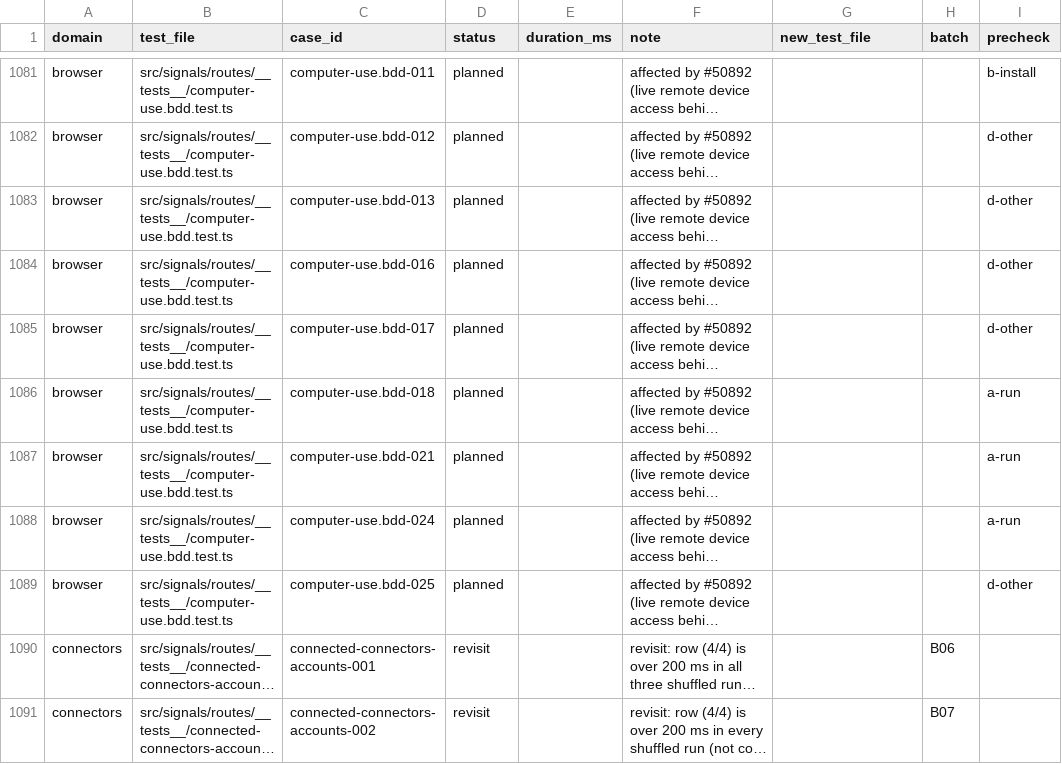
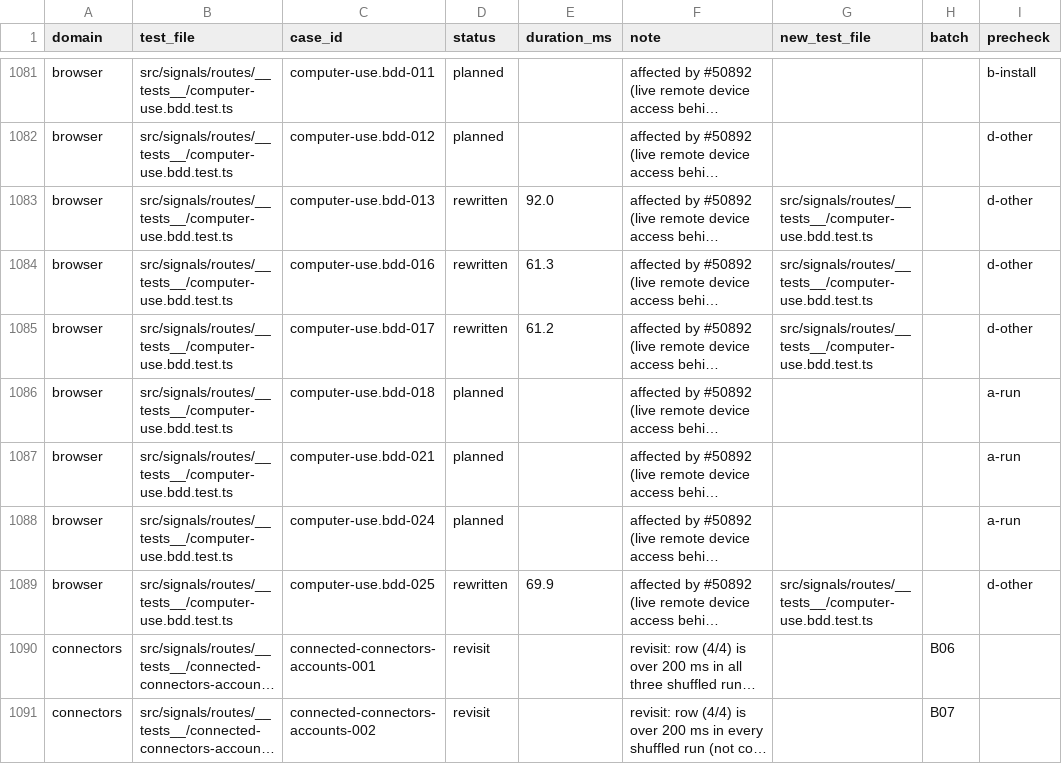
Before and after one commit to okou-ai/okou, a TSV file: turbo/apps/api/test-rebuild/rewrite.tsv, drawn as a sheet; only a part is shown, gaps mark what is left out; long unchanged cells end in …; the diff names each change by its address in the sheet, - before the commit and + after, or states it on an @@ line.

```diff
--- a/turbo/apps/api/test-rebuild/rewrite.tsv
+++ b/turbo/apps/api/test-rebuild/rewrite.tsv
-D1083:D1085 (status): planned
+D1083:D1085 (status): rewritten
-E1083 (duration_ms): (empty)
+E1083 (duration_ms): 92.0
-G1083:G1085 (new_test_file): (empty)
+G1083:G1085 (new_test_file): src/signals/routes/__tests__/computer-use.bdd.test.ts
-E1084 (duration_ms): (empty)
+E1084 (duration_ms): 61.3
-E1085 (duration_ms): (empty)
+E1085 (duration_ms): 61.2
-D1089 (status): planned
+D1089 (status): rewritten
-E1089 (duration_ms): (empty)
+E1089 (duration_ms): 69.9
-G1089 (new_test_file): (empty)
+G1089 (new_test_file): src/signals/routes/__tests__/computer-use.bdd.test.ts
```
Also changed, not shown: 1 other file.
